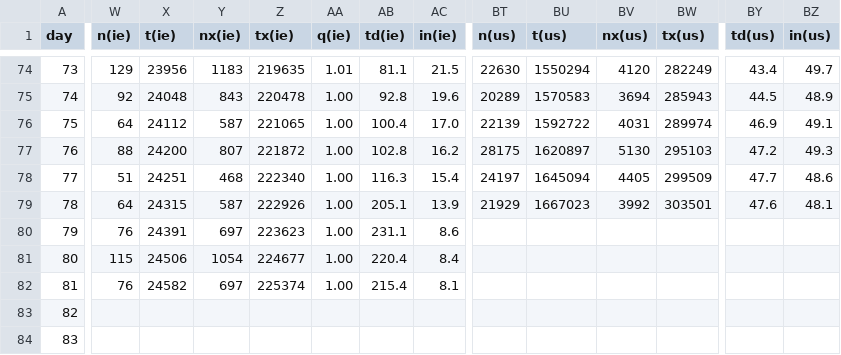
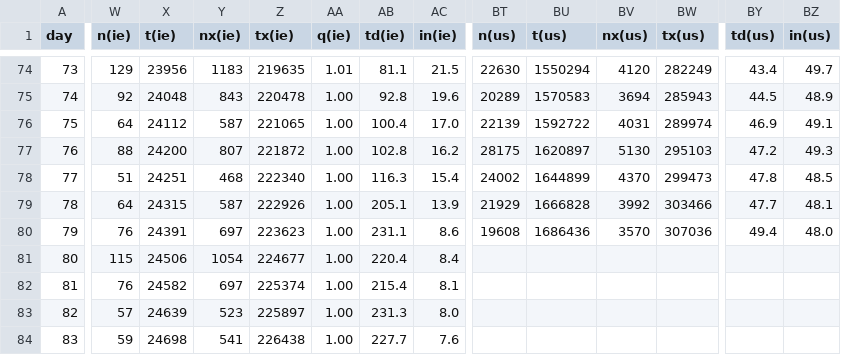
Before and after one commit to christophmoar/covid-19, a CSV file: dataset-01/covid19-normalized-noheader.CSV, drawn as a sheet; only a part is shown, gaps mark what is left out; the diff covers the shown part only; the diff names each change by its address in the sheet, - before the commit and + after, or states it on an @@ line.

Commit message:
data as  of 20:00

```diff
--- a/dataset-01/covid19-normalized-noheader.CSV
+++ b/dataset-01/covid19-normalized-noheader.CSV
-BT78 (n(us)): 24197
+BT78 (n(us)): 24002
-BU78 (t(us)): 1645094
+BU78 (t(us)): 1644899
-BV78 (nx(us)): 4405
+BV78 (nx(us)): 4370
-BW78 (tx(us)): 299509
+BW78 (tx(us)): 299473
-BY78 (td(us)): 47.7
+BY78 (td(us)): 47.8
-BZ78 (in(us)): 48.6
+BZ78 (in(us)): 48.5
-BU79 (t(us)): 1667023
+BU79 (t(us)): 1666828
-BW79 (tx(us)): 303501
+BW79 (tx(us)): 303466
-BY79 (td(us)): 47.6
+BY79 (td(us)): 47.7
-BT80 (n(us)): (empty)
+BT80 (n(us)): 19608
-BU80 (t(us)): (empty)
+BU80 (t(us)): 1686436
-BV80 (nx(us)): (empty)
+BV80 (nx(us)): 3570
-BW80 (tx(us)): (empty)
+BW80 (tx(us)): 307036
-BY80 (td(us)): (empty)
+BY80 (td(us)): 49.4
-BZ80 (in(us)): (empty)
+BZ80 (in(us)): 48.0
-W83 (n(ie)): (empty)
+W83 (n(ie)): 57
-X83 (t(ie)): (empty)
+X83 (t(ie)): 24639
-Y83 (nx(ie)): (empty)
+Y83 (nx(ie)): 523
-Z83 (tx(ie)): (empty)
+Z83 (tx(ie)): 225897
-AA83:AA84 (q(ie)): (empty)
+AA83:AA84 (q(ie)): 1.00
-AB83 (td(ie)): (empty)
+AB83 (td(ie)): 231.3
-AC83 (in(ie)): (empty)
+AC83 (in(ie)): 8.0
-W84 (n(ie)): (empty)
+W84 (n(ie)): 59
-X84 (t(ie)): (empty)
+X84 (t(ie)): 24698
-Y84 (nx(ie)): (empty)
+Y84 (nx(ie)): 541
-Z84 (tx(ie)): (empty)
+Z84 (tx(ie)): 226438
-AB84 (td(ie)): (empty)
+AB84 (td(ie)): 227.7
-AC84 (in(ie)): (empty)
+AC84 (in(ie)): 7.6
```
Also changed, not shown: 85 edited cells elsewhere in this file, dataset-01/covid19-normalized.CSV, dataset-01/covid19_bz_detailed.csv, 5 other files.
